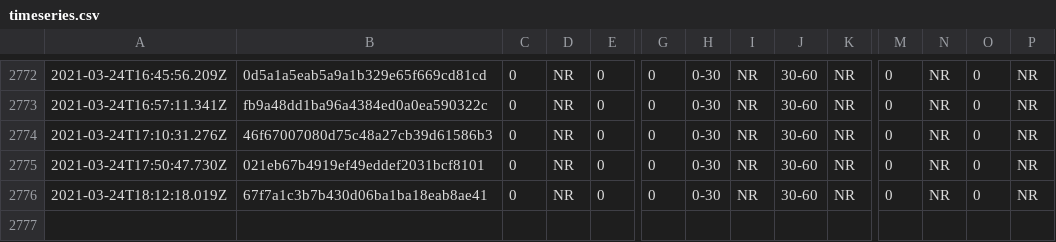
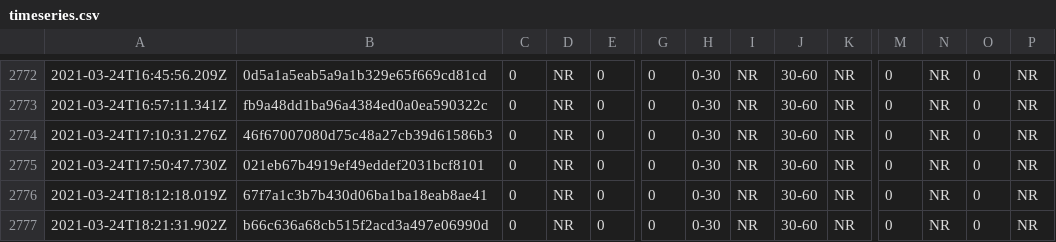
Before and after one commit to afischer/nyc-covid-wait-times, a CSV file: data/timeseries.csv, drawn as a sheet; only a part is shown, gaps mark what is left out; rows hold the shown columns only; the diff names each change by its address in the sheet, - before the commit and + after, or states it on an @@ line.

```diff
--- a/data/timeseries.csv
+++ b/data/timeseries.csv
+row 2777: 2021-03-24T18:21:31.902Z | b66c636a68cb515f2acd3a497e06990d | 0 | NR | 0 | 0 | 0-30 | NR | 30-60 | NR | 0 | NR | 0 | NR
```
Also changed, not shown: 2 other files.
